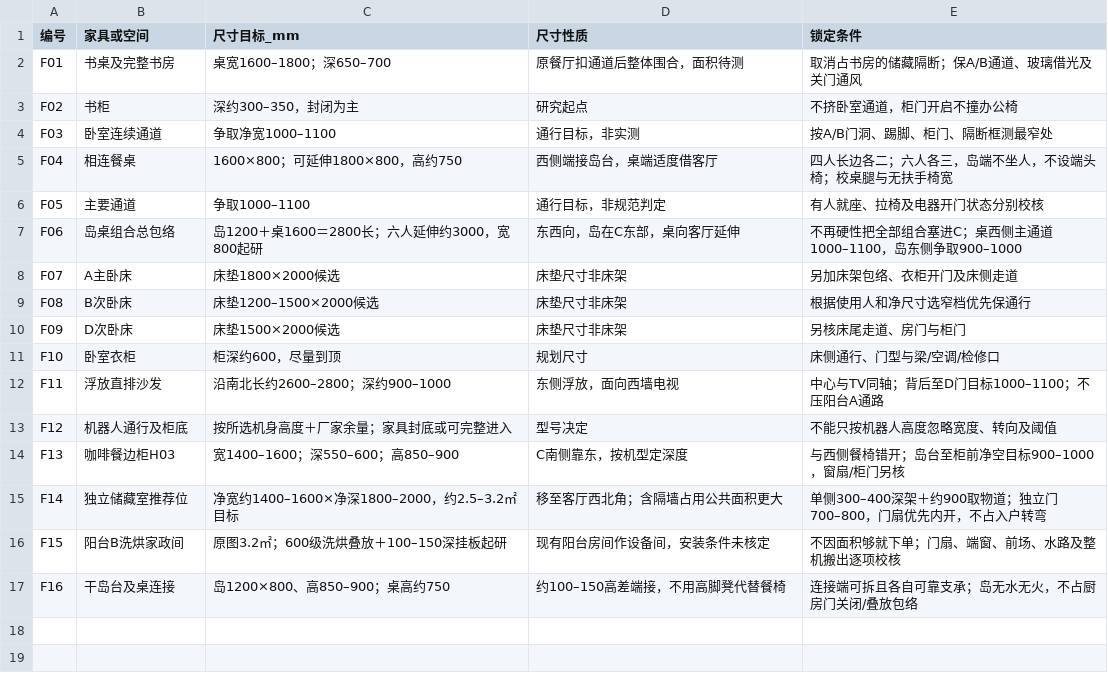
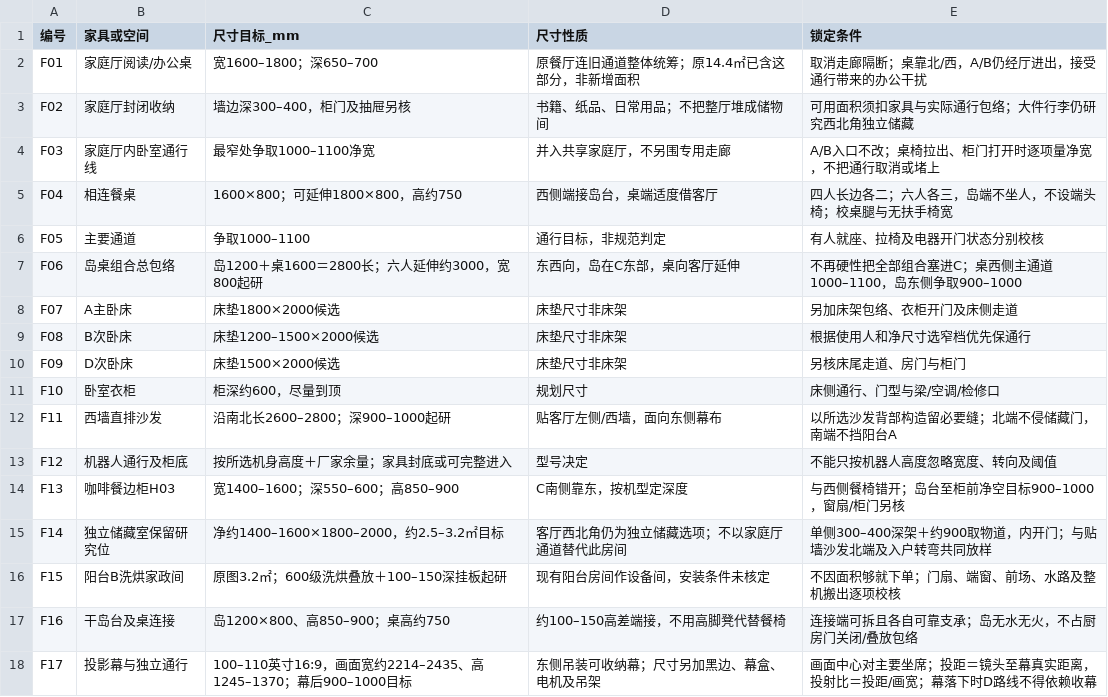
Before and after one commit to zhixuanlyu-beep/176furnish, a CSV file: deliverables/家具尺寸表.csv, drawn as a sheet.

```diff
--- a/deliverables/家具尺寸表.csv
+++ b/deliverables/家具尺寸表.csv
@@ -1,5 +1,5 @@
 编号,家具或空间,尺寸目标_mm,尺寸性质,锁定条件
-F01,书桌及完整书房,桌宽1600–1800；深650–700,原餐厅扣通道后整体围合，面积待测,取消占书房的储藏隔断；保A/B通道、玻璃借光及关门通风
-F02,书柜,深约300–350，封闭为主,研究起点,不挤卧室通道，柜门开启不撞办公椅
-F03,卧室连续通道,争取净宽1000–1100,通行目标，非实测,按A/B门洞、踢脚、柜门、隔断框测最窄处
+F01,家庭厅阅读/办公桌,宽1600–1800；深650–700,原餐厅连旧通道整体统筹；原14.4㎡已含这部分，非新增面积,取消走廊隔断；桌靠北/西，A/B仍经厅进出，接受通行带来的办公干扰
+F02,家庭厅封闭收纳,墙边深300–400，柜门及抽屉另核,书籍、纸品、日常用品；不把整厅堆成储物间,可用面积须扣家具与实际通行包络；大件行李仍研究西北角独立储藏
+F03,家庭厅内卧室通行线,最窄处争取1000–1100净宽,并入共享家庭厅，不另围专用走廊,A/B入口不改；桌椅拉出、柜门打开时逐项量净宽，不把通行取消或堵上
 F04,相连餐桌,1600×800；可延伸1800×800，高约750,西侧端接岛台，桌端适度借客厅,四人长边各二；六人各三，岛端不坐人，不设端头椅；校桌腿与无扶手椅宽
@@ -11,7 +11,8 @@ F09,D次卧床,床垫1500×2000候选,床垫尺寸非床架,另核床尾走道
 F10,卧室衣柜,柜深约600，尽量到顶,规划尺寸,床侧通行、门型与梁/空调/检修口
-F11,浮放直排沙发,沿南北长约2600–2800；深约900–1000,东侧浮放，面向西墙电视,中心与TV同轴；背后至D门目标1000–1100；不压阳台A通路
+F11,西墙直排沙发,沿南北长2600–2800；深900–1000起研,贴客厅左侧/西墙，面向东侧幕布,以所选沙发背部构造留必要缝；北端不侵储藏门，南端不挡阳台A
 F12,机器人通行及柜底,按所选机身高度＋厂家余量；家具封底或可完整进入,型号决定,不能只按机器人高度忽略宽度、转向及阈值
 F13,咖啡餐边柜H03,宽1400–1600；深550–600；高850–900,C南侧靠东，按机型定深度,与西侧餐椅错开；岛台至柜前净空目标900–1000，窗扇/柜门另核
-F14,独立储藏室推荐位,净宽约1400–1600×净深1800–2000，约2.5–3.2㎡目标,移至客厅西北角；含隔墙占用公共面积更大,单侧300–400深架＋约900取物道；独立门700–800，门扇优先内开，不占入户转弯
+F14,独立储藏室保留研究位,净约1400–1600×1800–2000，约2.5–3.2㎡目标,客厅西北角仍为独立储藏选项；不以家庭厅通道替代此房间,单侧300–400深架＋约900取物道，内开门；与贴墙沙发北端及入户转弯共同放样
 F15,阳台B洗烘家政间,原图3.2㎡；600级洗烘叠放＋100–150深挂板起研,现有阳台房间作设备间，安装条件未核定,不因面积够就下单；门扇、端窗、前场、水路及整机搬出逐项校核
 F16,干岛台及桌连接,岛1200×800、高850–900；桌高约750,约100–150高差端接，不用高脚凳代替餐椅,连接端可拆且各自可靠支承；岛无水无火，不占厨房门关闭/叠放包络
+F17,投影幕与独立通行,100–110英寸16:9，画面宽约2214–2435、高1245–1370；幕后900–1000目标,东侧吊装可收纳幕；尺寸另加黑边、幕盒、电机及吊架,画面中心对主要坐席；投距＝镜头至幕真实距离，投射比＝投距/画宽；幕落下时D路线不得依赖收幕
```
Also changed, not shown: deliverables/新图尺寸标注.csv, deliverables/水电点位表.csv, 26 other files.
